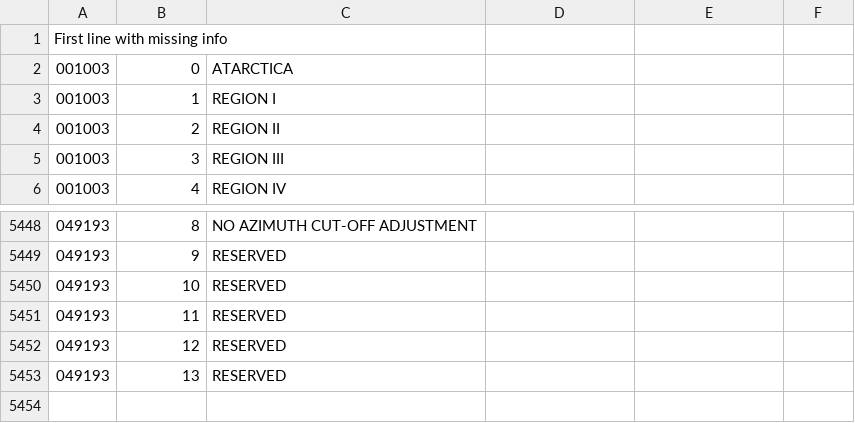
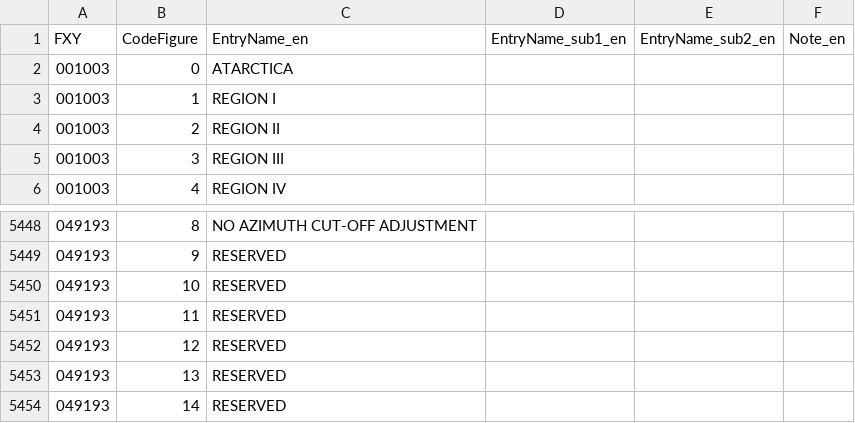
Before and after one commit to gbvalor/bufr2synop, a CSV file: share/BUFR_13_0_0_TableC_en.csv, drawn as a sheet; only a part is shown, gaps mark what is left out; removed rows and columns are numbered as before the commit, all else as after; the diff names each change by its address in the sheet, - before the commit and + after, or states it on an @@ line.

```diff
--- a/share/BUFR_13_0_0_TableC_en.csv
+++ b/share/BUFR_13_0_0_TableC_en.csv
-row 1: First line with missing info
+row 1: FXY | CodeFigure | EntryName_en | EntryName_sub1_en | EntryName_sub2_en | Note_en
+row 5454: 049193 | 14 | RESERVED
```
Also changed, not shown: share/BUFR_13_0_0_TableB_en.csv, share/BUFR_14_0_0_TableC_en.csv, 13 other files.
